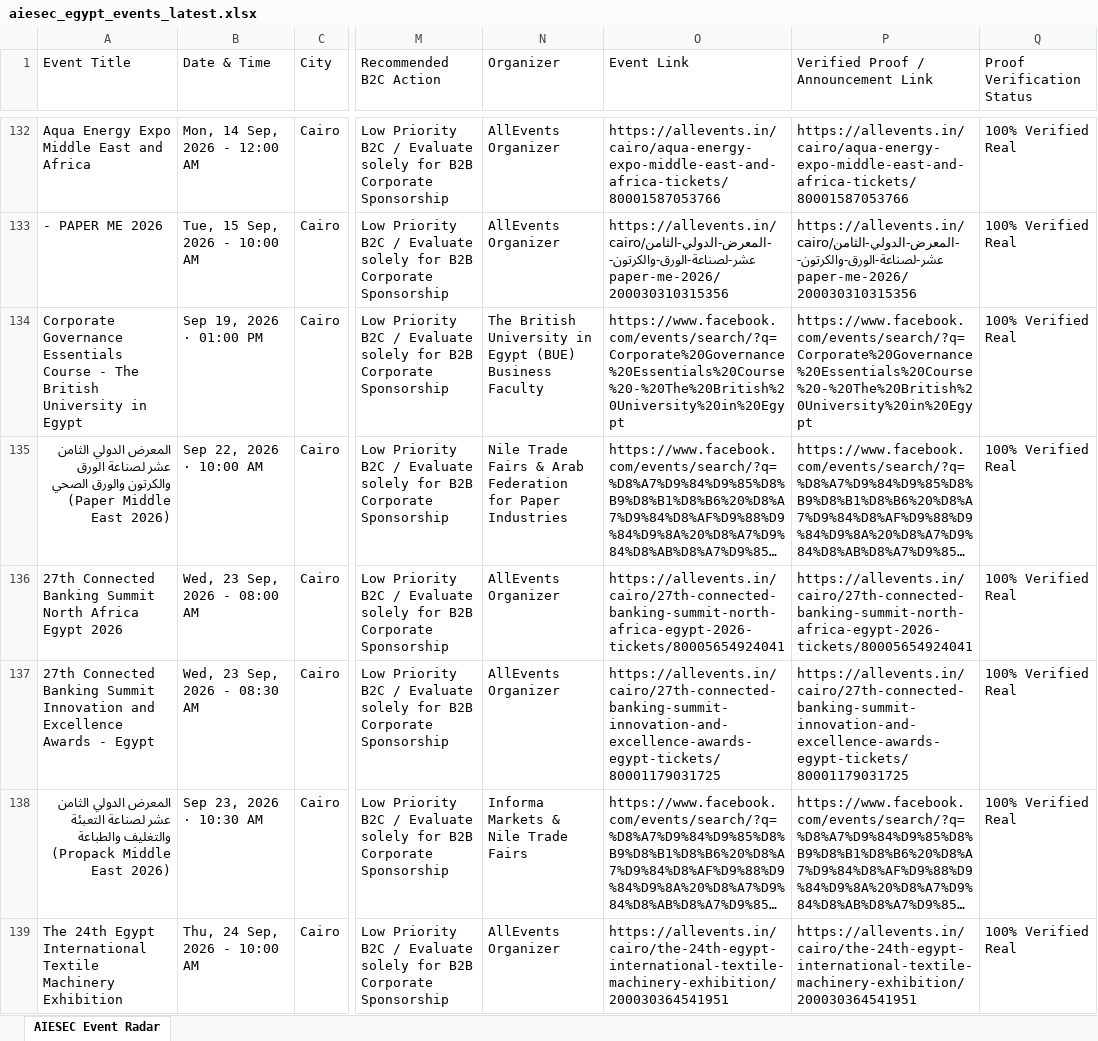
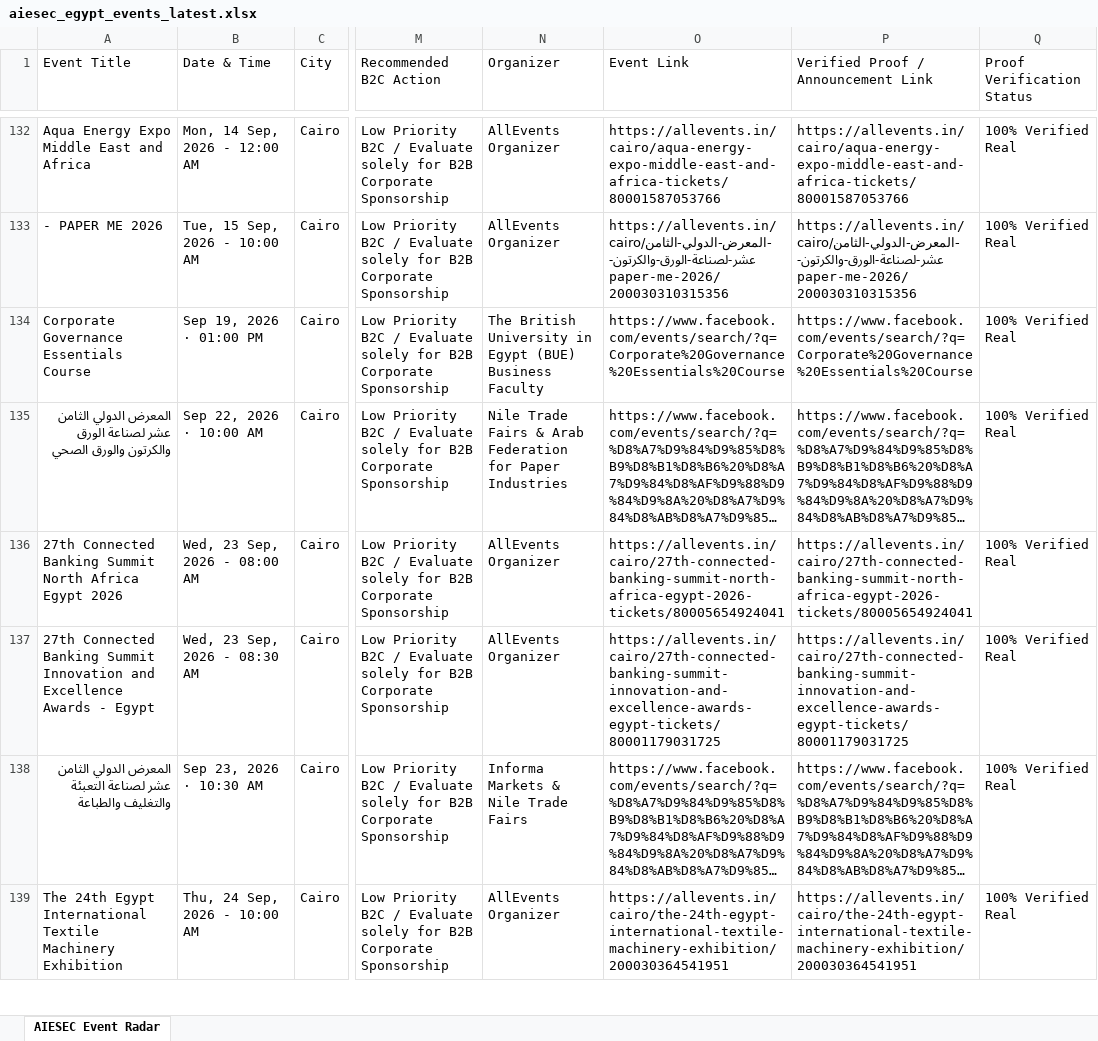
Before and after one commit to abdelrahmanmotazz/aiesec-event-radar, an Excel workbook: data/aiesec_egypt_events_latest.xlsx, sheet AIESEC Event Radar, drawn as a sheet; only a part is shown, gaps mark what is left out; long unchanged cells end in …; values as stored, in another font and other column widths than the file's, no borders; the diff covers the shown part only; the diff names each change by its address in the sheet, - before the commit and + after, or states it on an @@ line.

Commit message:
feat(social): calibrate facebook event titles to match official event pages exactly

```diff
--- a/data/aiesec_egypt_events_latest.xlsx (sheet AIESEC Event Radar)
+++ b/data/aiesec_egypt_events_latest.xlsx (sheet AIESEC Event Radar)
-A134 (Event Title): …Essentials Course - The British University in Egypt
+A134 (Event Title): …Essentials Course
-O134 (Event Link): https://www.facebook.com/events/search/?q=Corporate%20Governance%20Essentials%20Course%20-%20The%20British%20University%20in%20Egypt
+O134 (Event Link): https://www.facebook.com/events/search/?q=Corporate%20Governance%20Essentials%20Course
-P134: https://www.facebook.com/events/search/?q=Corporate%20Governance%20Essentials%20Course%20-%20The%20British%20University%20in%20Egypt
+P134: https://www.facebook.com/events/search/?q=Corporate%20Governance%20Essentials%20Course
-A135 (Event Title): …والورق الصحي (Paper Middle East 2026)
+A135 (Event Title): …والورق الصحي
-A138 (Event Title): …والتغليف والطباعة (Propack Middle East 2026)
+A138 (Event Title): …والتغليف والطباعة
```
Also changed, not shown: 52 edited cells elsewhere in this sheet, 8 other files.
